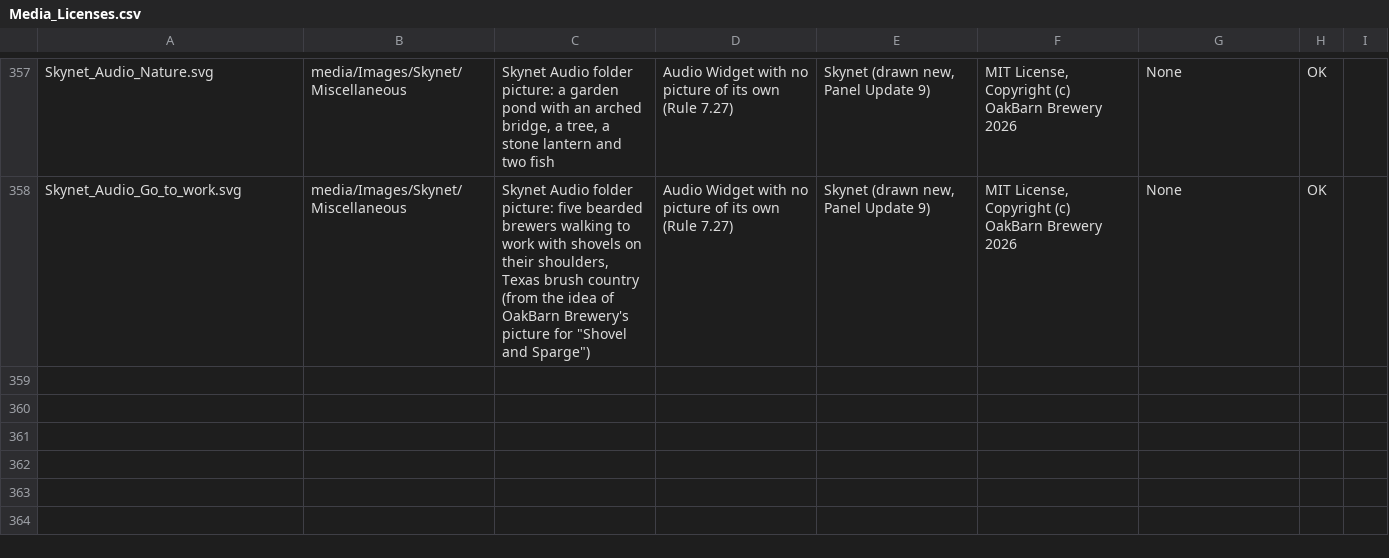
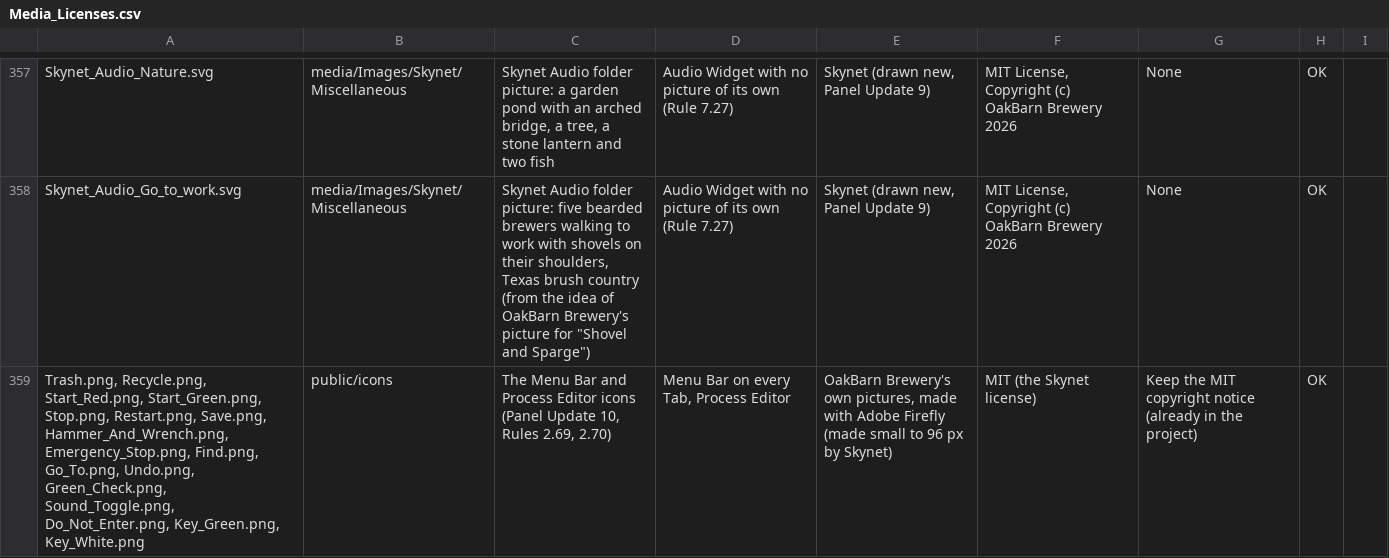
Before and after one commit to oakbarn/Skynet_Brewery, a CSV file: docs/Media_Licenses.csv, drawn as a sheet; only a part is shown, gaps mark what is left out.

```diff
--- a/docs/Media_Licenses.csv
+++ b/docs/Media_Licenses.csv
@@ -358 +358,2 @@ Skynet_Audio_Nature.svg,media/Images/Skynet/Miscellaneous,"Skynet Audio folder p
 Skynet_Audio_Go_to_work.svg,media/Images/Skynet/Miscellaneous,"Skynet Audio folder picture: five bearded brewers walking to work with shovels on their shoulders, Texas brush country (from the idea of OakBarn Brewery's picture for ""Shovel and Sparge"")",Audio Widget with no picture of its own (Rule 7.27),"Skynet (drawn new, Panel Update 9)","MIT License, Copyright (c) OakBarn Brewery 2026",None,OK
+"Trash.png, Recycle.png, Start_Red.png, Start_Green.png, Stop.png, Restart.png, Save.png, Hammer_And_Wrench.png, Emergency_Stop.png, Find.png, Go_To.png, Undo.png, Green_Check.png, Sound_Toggle.png, Do_Not_Enter.png, Key_Green.png, Key_White.png",public/icons,"The Menu Bar and Process Editor icons (Panel Update 10, Rules 2.69, 2.70)","Menu Bar on every Tab, Process Editor","OakBarn Brewery's own pictures, made with Adobe Firefly (made small to 96 px by Skynet)",MIT (the Skynet license),Keep the MIT copyright notice (already in the project),OK
```
Also changed, not shown: 58 other files.
